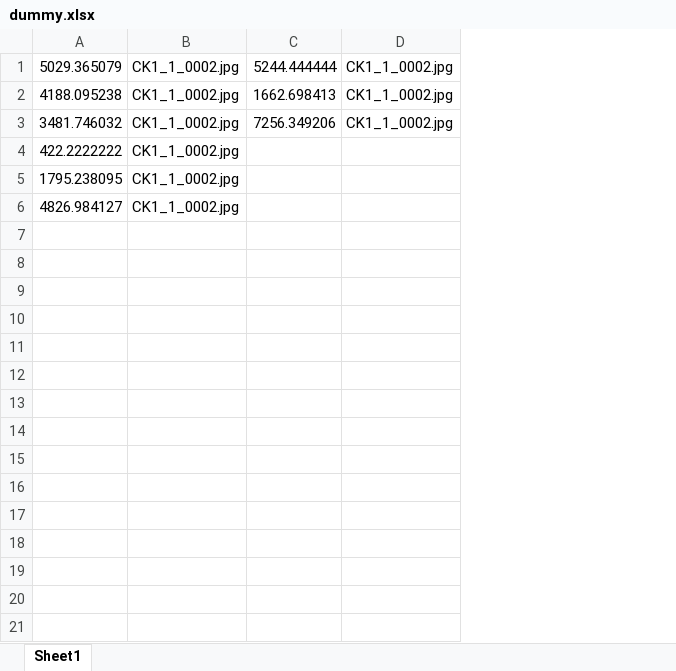
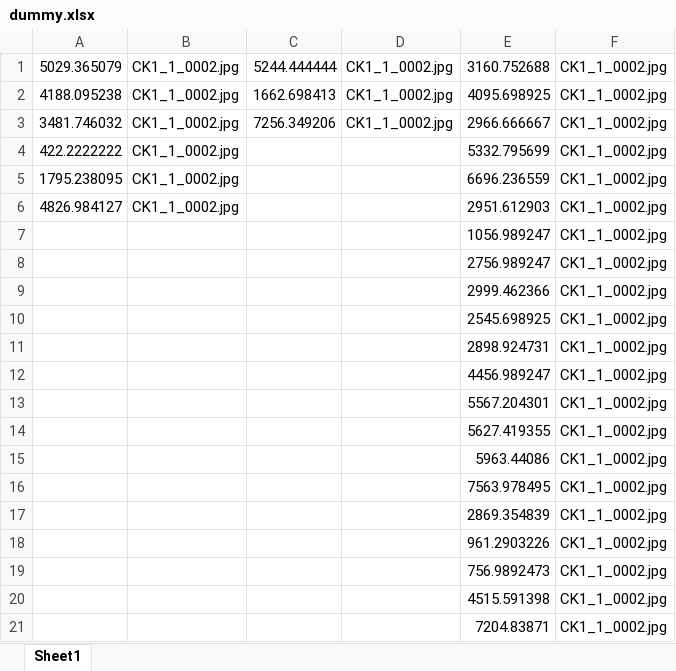
Before and after one commit to jaentrouble/Adipose_Cutter, an Excel workbook: dummy.xlsx, sheet Sheet1, drawn as a sheet; only a part is shown; values as stored, in another font and other column widths than the file's, no borders; the diff covers the shown part only; the diff names each change by its address in the sheet, - before the commit and + after, or states it on an @@ line.

```diff
--- a/dummy.xlsx (sheet Sheet1)
+++ b/dummy.xlsx (sheet Sheet1)
+column E, rows 1-6: 3160.752688 | 4095.698925 | 2966.666667 | 5332.795699 | 6696.236559 | 2951.612903
+column F, rows 1-6: all CK1_1_0002.jpg
+row 7:  |  |  |  | 1056.989247 | CK1_1_0002.jpg
+row 8:  |  |  |  | 2756.989247 | CK1_1_0002.jpg
+row 9:  |  |  |  | 2999.462366 | CK1_1_0002.jpg
+row 10:  |  |  |  | 2545.698925 | CK1_1_0002.jpg
+row 11:  |  |  |  | 2898.924731 | CK1_1_0002.jpg
+row 12:  |  |  |  | 4456.989247 | CK1_1_0002.jpg
+row 13:  |  |  |  | 5567.204301 | CK1_1_0002.jpg
+row 14:  |  |  |  | 5627.419355 | CK1_1_0002.jpg
+row 15:  |  |  |  | 5963.44086 | CK1_1_0002.jpg
+row 16:  |  |  |  | 7563.978495 | CK1_1_0002.jpg
+row 17:  |  |  |  | 2869.354839 | CK1_1_0002.jpg
+row 18:  |  |  |  | 961.2903226 | CK1_1_0002.jpg
+row 19:  |  |  |  | 756.9892473 | CK1_1_0002.jpg
+row 20:  |  |  |  | 4515.591398 | CK1_1_0002.jpg
+row 21:  |  |  |  | 7204.83871 | CK1_1_0002.jpg
```
Also changed, not shown: 58 added rows elsewhere in this sheet, 2 other files.
